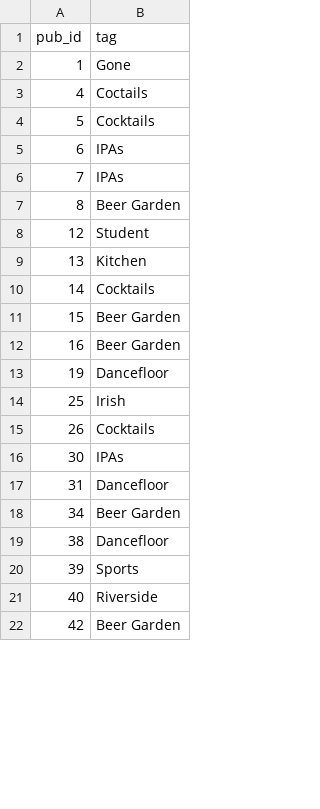
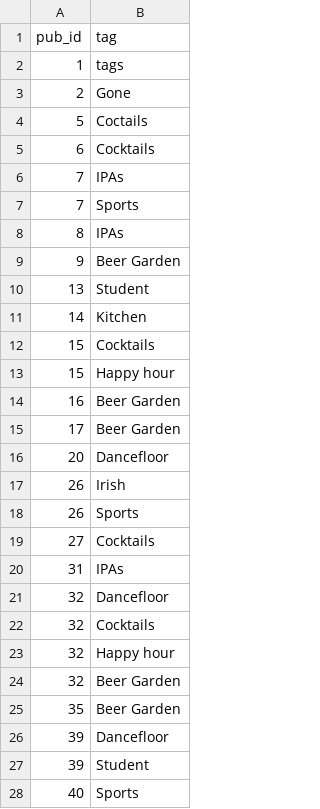
Before and after one commit to Oliver-Belam/pub-selector, a CSV file: data/tags.csv, drawn as a sheet; only a part is shown; the diff covers the shown part only.

Commit message:
Split works better with lists instead of complicating with a dectionary

```diff
--- a/data/tags.csv
+++ b/data/tags.csv
@@ -1,22 +1,28 @@
 pub_id,tag
-1,Gone
-4,Coctails
-5,Cocktails
-6,IPAs
+1,tags
+2,Gone
+5,Coctails
+6,Cocktails
 7,IPAs
-8,Beer Garden
-12,Student
-13,Kitchen
-14,Cocktails
-15,Beer Garden
+7,Sports
+8,IPAs
+9,Beer Garden
+13,Student
+14,Kitchen
+15,Cocktails
+15,Happy hour
 16,Beer Garden
-19,Dancefloor
-25,Irish
-26,Cocktails
-30,IPAs
-31,Dancefloor
-34,Beer Garden
-38,Dancefloor
-39,Sports
-40,Riverside
-42,Beer Garden
+17,Beer Garden
+20,Dancefloor
+26,Irish
+26,Sports
+27,Cocktails
+31,IPAs
+32,Dancefloor
+32,Cocktails
+32,Happy hour
+32,Beer Garden
+35,Beer Garden
+39,Dancefloor
+39,Student
+40,Sports
```
Also changed, not shown: 22 added rows, 11 removed rows and 3 edited cells elsewhere in this file, data/pubs.csv, 1 other file.
